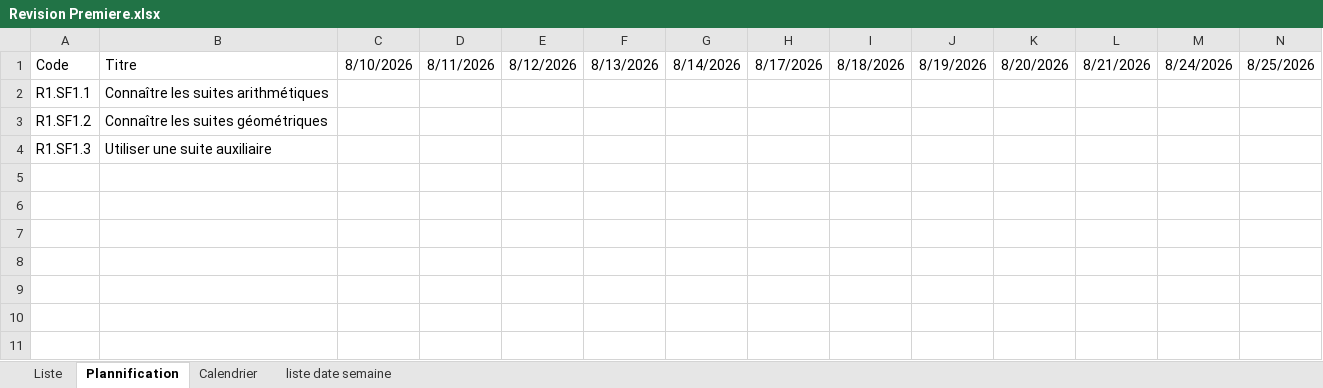
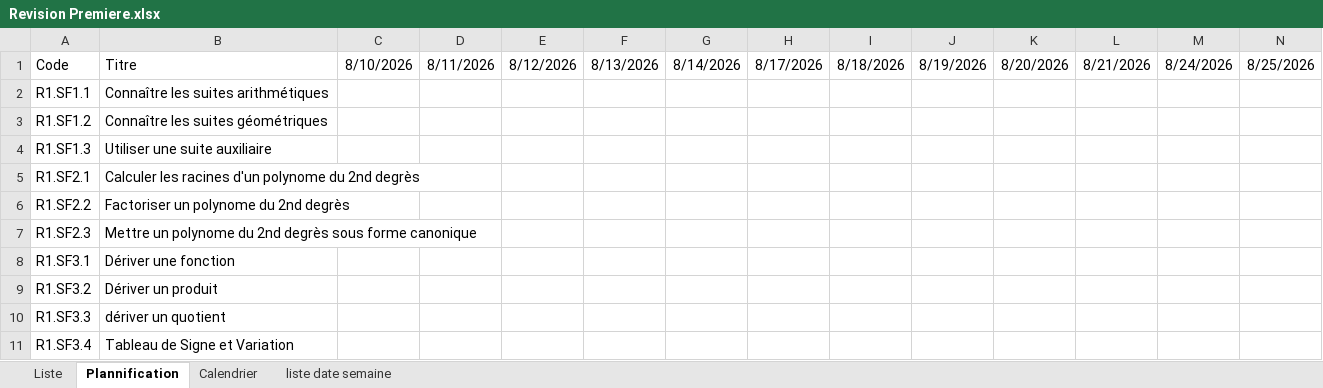
Before and after one commit to Ligne2Maths/Spirale2Maths, an Excel workbook: contenu/Revision Premiere.xlsx, sheet Plannification, drawn as a sheet; only a part is shown; values as stored, in another font and other column widths than the file's, no borders; rows hold the shown columns only; the diff names each change by its address in the sheet, - before the commit and + after, or states it on an @@ line.

```diff
--- a/contenu/Revision Premiere.xlsx (sheet Plannification)
+++ b/contenu/Revision Premiere.xlsx (sheet Plannification)
+row 5: R1.SF2.1 | Calculer les racines d'un polynome du 2nd degrès
+row 6: R1.SF2.2 | Factoriser un polynome du 2nd degrès
+row 7: R1.SF2.3 | Mettre un polynome du 2nd degrès sous forme canonique
+row 8: R1.SF3.1 | Dériver une fonction
+row 9: R1.SF3.2 | Dériver un produit
+row 10: R1.SF3.3 | dériver un quotient
+row 11: R1.SF3.4 | Tableau de Signe et Variation
```
Also changed, not shown: sheet Liste.
